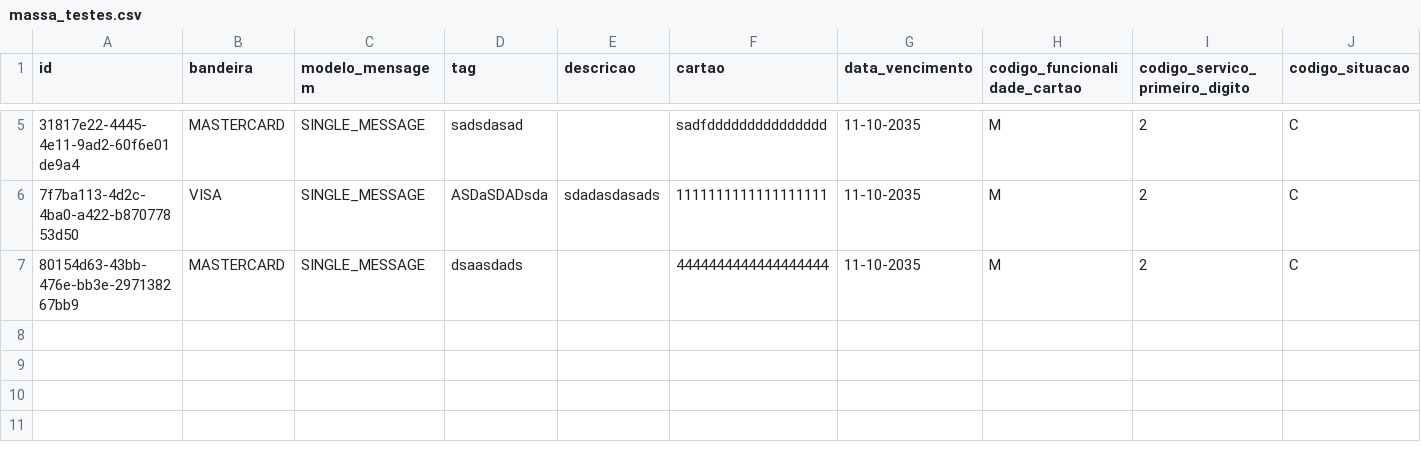
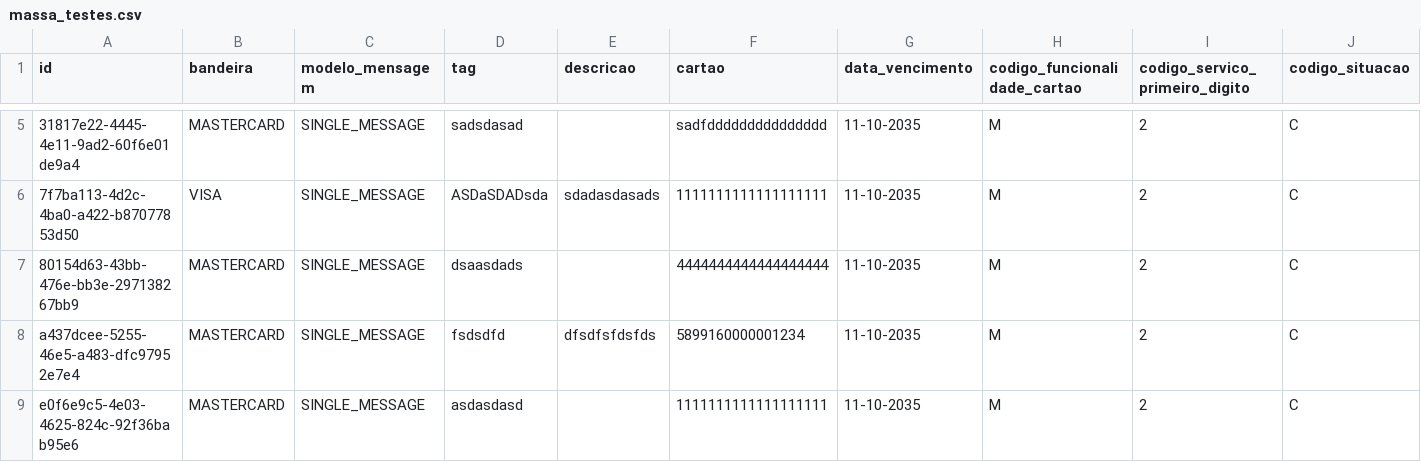
Before and after one commit to mmgabri/painel-autorizador-debito, a CSV file: backend/debit-authorizer-simulator/src/main/resources/massa_testes.csv, drawn as a sheet; only a part is shown, gaps mark what is left out; rows hold the shown columns only; the diff names each change by its address in the sheet, - before the commit and + after, or states it on an @@ line.

```diff
--- a/backend/debit-authorizer-simulator/src/main/resources/massa_testes.csv
+++ b/backend/debit-authorizer-simulator/src/main/resources/massa_testes.csv
+row 8: a437dcee-5255-46e5-a483-dfc97952e7e4 | MASTERCARD | SINGLE_MESSAGE | fsdsdfd | dfsdfsfdsfds | 5899160000001234 | 11-10-2035 | M | 2 | C
+row 9: e0f6e9c5-4e03-4625-824c-92f36bab95e6 | MASTERCARD | SINGLE_MESSAGE | asdasdasd |  | 1111111111111111111 | 11-10-2035 | M | 2 | C
```
Also changed, not shown: 7 other files.
